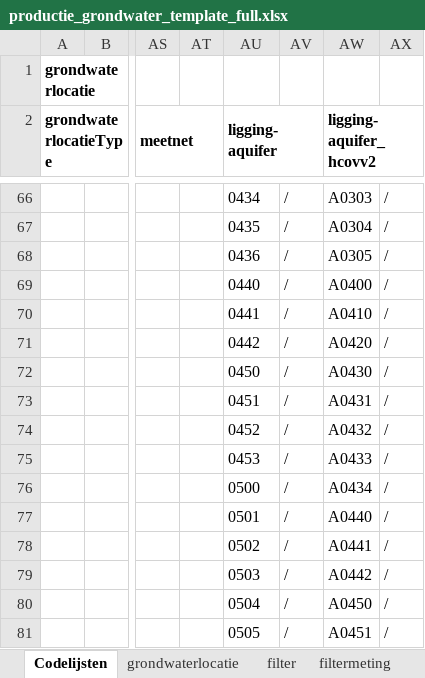
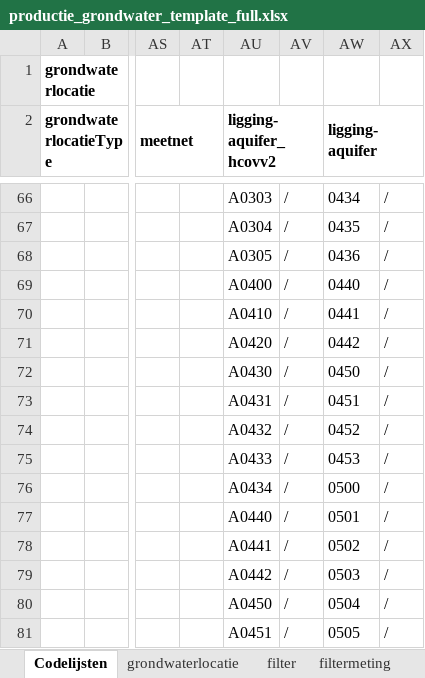
Before and after one commit to DOV-Vlaanderen/xls2xml, an Excel workbook: templates/productie/productie_grondwater_template_full.xlsx, sheet Codelijsten, drawn as a sheet; only a part is shown, gaps mark what is left out; values as stored, in another font and other column widths than the file's, no borders; table styles not drawn; the diff covers the shown part only; the diff names each change by its address in the sheet, - before the commit and + after, or states it on an @@ line.

```diff
--- a/templates/productie/productie_grondwater_template_full.xlsx (sheet Codelijsten)
+++ b/templates/productie/productie_grondwater_template_full.xlsx (sheet Codelijsten)
-AU2: ligging-aquifer
+AU2: ligging-aquifer_hcovv2
-AW2: ligging-aquifer_hcovv2
+AW2: ligging-aquifer
-AU66 (ligging-aquifer_hcovv2): 0434
+AU66 (ligging-aquifer_hcovv2): A0303
-AW66 (ligging-aquifer): A0303
+AW66 (ligging-aquifer): 0434
-AU67 (ligging-aquifer_hcovv2): 0435
+AU67 (ligging-aquifer_hcovv2): A0304
-AW67 (ligging-aquifer): A0304
+AW67 (ligging-aquifer): 0435
-AU68 (ligging-aquifer_hcovv2): 0436
+AU68 (ligging-aquifer_hcovv2): A0305
-AW68 (ligging-aquifer): A0305
+AW68 (ligging-aquifer): 0436
-AU69 (ligging-aquifer_hcovv2): 0440
+AU69 (ligging-aquifer_hcovv2): A0400
-AW69 (ligging-aquifer): A0400
+AW69 (ligging-aquifer): 0440
-AU70 (ligging-aquifer_hcovv2): 0441
+AU70 (ligging-aquifer_hcovv2): A0410
-AW70 (ligging-aquifer): A0410
+AW70 (ligging-aquifer): 0441
-AU71 (ligging-aquifer_hcovv2): 0442
+AU71 (ligging-aquifer_hcovv2): A0420
-AW71 (ligging-aquifer): A0420
+AW71 (ligging-aquifer): 0442
-AU72 (ligging-aquifer_hcovv2): 0450
+AU72 (ligging-aquifer_hcovv2): A0430
-AW72 (ligging-aquifer): A0430
+AW72 (ligging-aquifer): 0450
-AU73 (ligging-aquifer_hcovv2): 0451
+AU73 (ligging-aquifer_hcovv2): A0431
-AW73 (ligging-aquifer): A0431
+AW73 (ligging-aquifer): 0451
-AU74 (ligging-aquifer_hcovv2): 0452
+AU74 (ligging-aquifer_hcovv2): A0432
-AW74 (ligging-aquifer): A0432
+AW74 (ligging-aquifer): 0452
-AU75 (ligging-aquifer_hcovv2): 0453
+AU75 (ligging-aquifer_hcovv2): A0433
-AW75 (ligging-aquifer): A0433
+AW75 (ligging-aquifer): 0453
-AU76 (ligging-aquifer_hcovv2): 0500
+AU76 (ligging-aquifer_hcovv2): A0434
-AW76 (ligging-aquifer): A0434
+AW76 (ligging-aquifer): 0500
-AU77 (ligging-aquifer_hcovv2): 0501
+AU77 (ligging-aquifer_hcovv2): A0440
-AW77 (ligging-aquifer): A0440
+AW77 (ligging-aquifer): 0501
-AU78 (ligging-aquifer_hcovv2): 0502
+AU78 (ligging-aquifer_hcovv2): A0441
-AW78 (ligging-aquifer): A0441
+AW78 (ligging-aquifer): 0502
-AU79 (ligging-aquifer_hcovv2): 0503
+AU79 (ligging-aquifer_hcovv2): A0442
-AW79 (ligging-aquifer): A0442
+AW79 (ligging-aquifer): 0503
-AU80 (ligging-aquifer_hcovv2): 0504
+AU80 (ligging-aquifer_hcovv2): A0450
-AW80 (ligging-aquifer): A0450
+AW80 (ligging-aquifer): 0504
-AU81 (ligging-aquifer_hcovv2): 0505
+AU81 (ligging-aquifer_hcovv2): A0451
-AW81 (ligging-aquifer): A0451
+AW81 (ligging-aquifer): 0505
```
Also changed, not shown: 240 edited cells elsewhere in this sheet, sheet filter, templates/oefen/oefen_bodem_template.xlsx, templates/oefen/oefen_template_full.xlsx, 21 other files.
